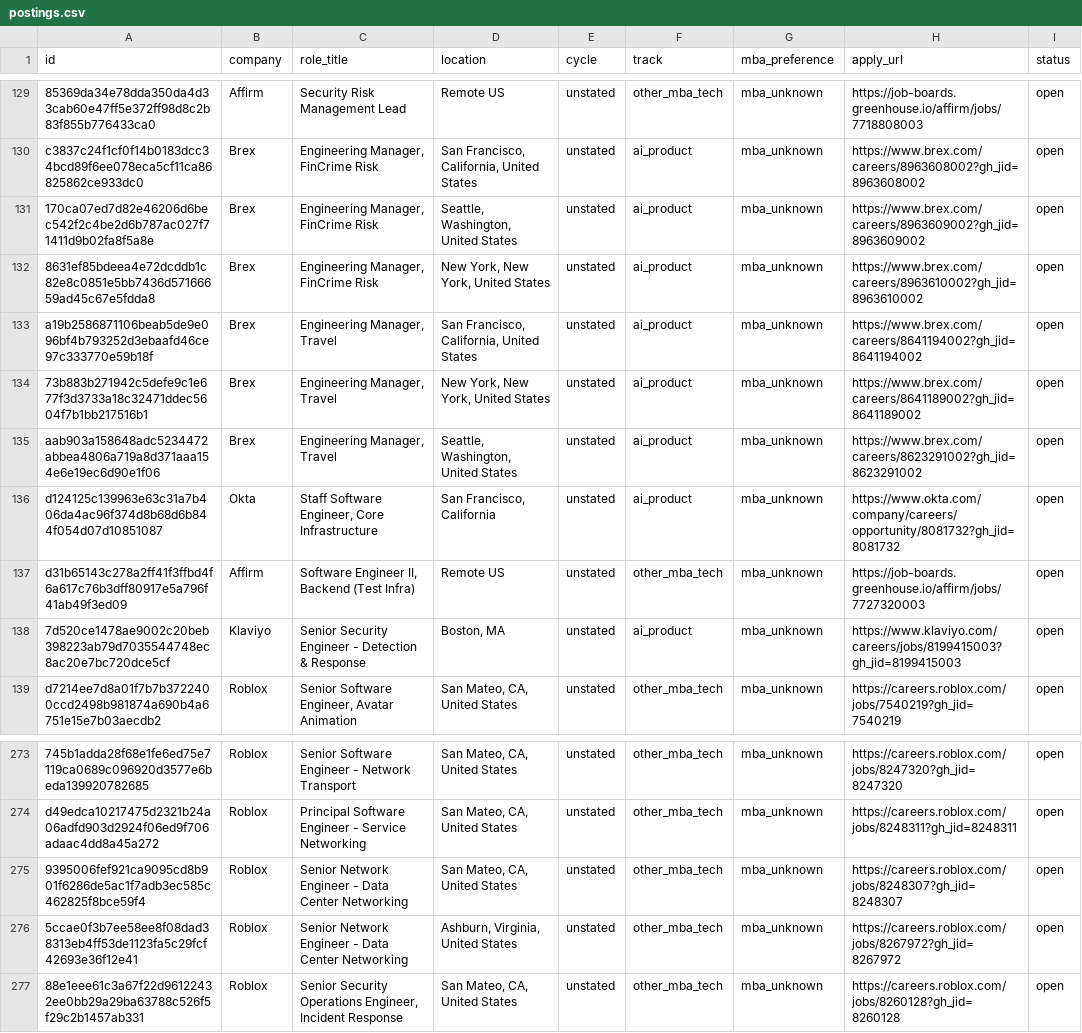
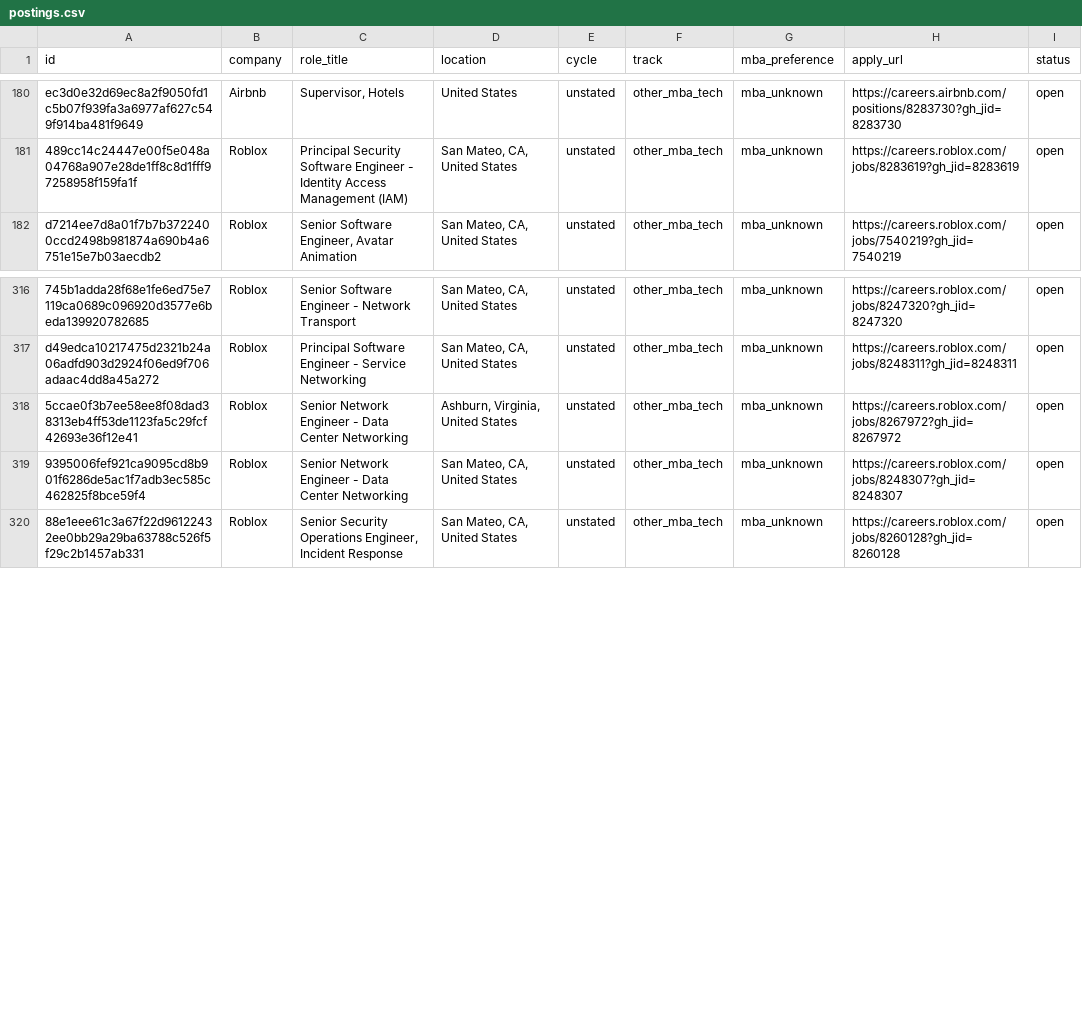
Before and after one commit to rameshtarini/mba-internship-engine, a CSV file: data/postings.csv, drawn as a sheet; only a part is shown, gaps mark what is left out; addresses are those after the commit; the diff covers the shown part only; the diff names each change by its address in the sheet, - before the commit and + after, or states it on an @@ line.

Commit message:
chore: engine run 2026-11-27 02:46 UTC

```diff
--- a/data/postings.csv
+++ b/data/postings.csv
-A180 (id): 85369da34e78dda350da4d33cab60e47ff5e372ff98d8c2b83f855b776433ca0
+A180 (id): ec3d0e32d69ec8a2f9050fd1c5b07f939fa3a6977af627c549f914ba481f9649
-B180 (company): Affirm
+B180 (company): Airbnb
-C180 (role_title): Security Risk Management Lead
+C180 (role_title): Supervisor, Hotels
-D180 (location): Remote US
+D180 (location): United States
-H180 (apply_url): https://job-boards.greenhouse.io/affirm/jobs/7718808003
+H180 (apply_url): https://careers.airbnb.com/positions/8283730?gh_jid=8283730
@@ row 130 moved to row 394: c3837c24f1cf0f14b0183dcc34bcd89f6ee078ec… @@
@@ row 131 moved to row 395: 170ca07ed7d82e46206d6bec542f2c4be2d6b787… @@
@@ row 132 moved to row 396: 8631ef85bdeea4e72dcddb1c82e8c0851e5bb743… @@
@@ row 133 moved to row 397: a19b2586871106beab5de9e096bf4b793252d3eb… @@
@@ row 134 moved to row 398: 73b883b271942c5defe9c1e677f3d3733a18c324… @@
@@ row 135 moved to row 399: aab903a158648adc5234472abbea4806a719a8d3… @@
@@ row 136 moved to row 400: d124125c139963e63c31a7b406da4ac96f374d8b… @@
-A181 (id): d31b65143c278a2ff41f3ffbd4f6a617c76b3dff80917e5a796f41ab49f3ed09
+A181 (id): 489cc14c24447e00f5e048a04768a907e28de1ff8c8d1fff97258958f159fa1f
-B181 (company): Affirm
+B181 (company): Roblox
-C181 (role_title): Software Engineer II, Backend (Test Infra)
+C181 (role_title): Principal Security Software Engineer - Identity Access Management (IAM)
-D181 (location): Remote US
+D181 (location): San Mateo, CA, United States
-H181 (apply_url): https://job-boards.greenhouse.io/affirm/jobs/7727320003
+H181 (apply_url): https://careers.roblox.com/jobs/8283619?gh_jid=8283619
@@ row 138 moved to row 402: 7d520ce1478ae9002c20beb398223ab79d703554… @@
@@ row 275 moved to row 319: 9395006fef921ca9095cd8b901f6286de5ac1f7a… @@
```
Also changed, not shown: 3 added rows, 4 removed rows and 52 moved rows elsewhere in this file, 4 other files.
